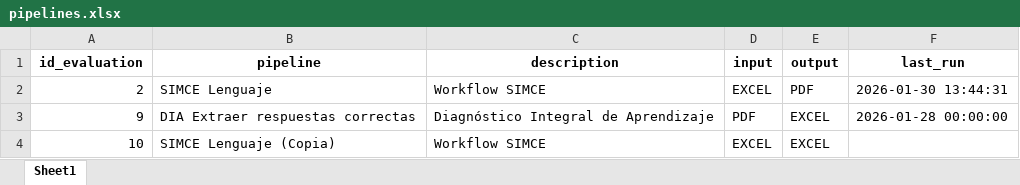
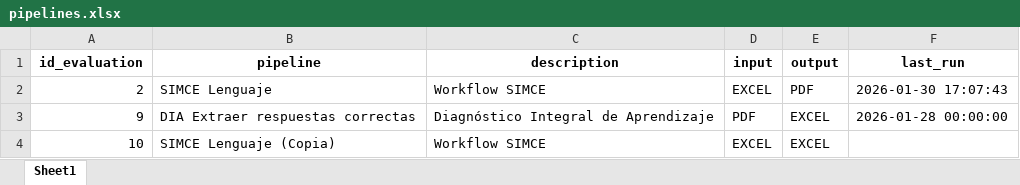
Before and after one commit to mgodoydiaz/report_generator, an Excel workbook: data/database/pipelines.xlsx, sheet Sheet1, drawn as a sheet; values as stored, in another font and other column widths than the file's, no borders; the diff names each change by its address in the sheet, - before the commit and + after, or states it on an @@ line.

```diff
--- a/data/database/pipelines.xlsx (sheet Sheet1)
+++ b/data/database/pipelines.xlsx (sheet Sheet1)
-F2 (last_run): 2026-01-30 13:44:31
+F2 (last_run): 2026-01-30 17:07:43
```
Also changed, not shown: 7 other files.
